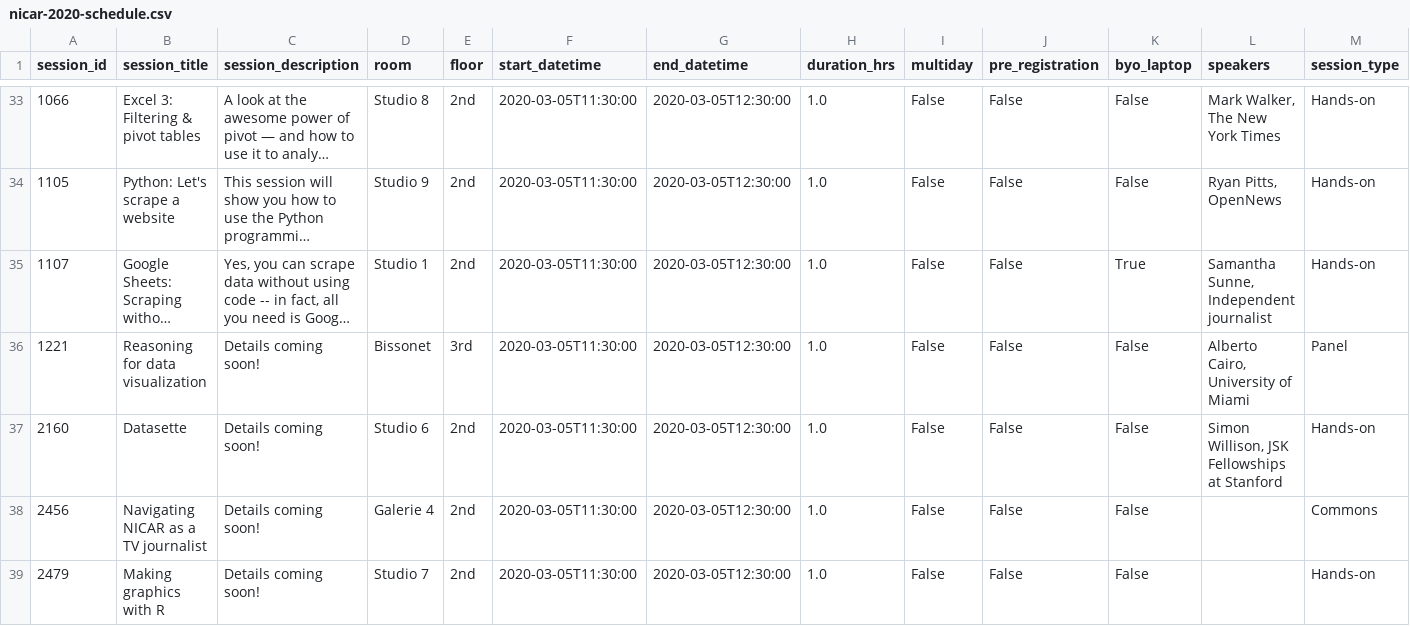
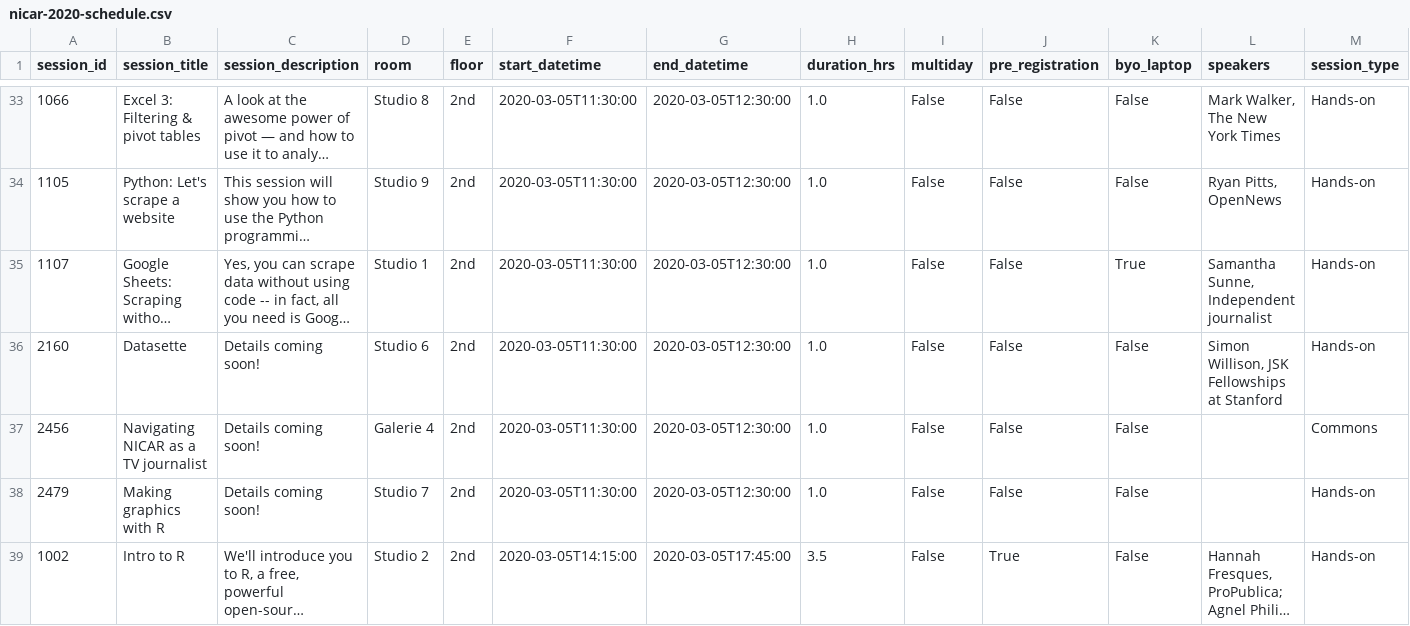
Before and after one commit to ireapps/nicar-2020-schedule, a CSV file: nicar-2020-schedule.csv, drawn as a sheet; only a part is shown, gaps mark what is left out; the shorter side is filled out with more unchanged rows; long unchanged cells end in …; removed rows and columns are numbered as before the commit, all else as after; rows hold the shown columns only; the diff covers the shown part only; the diff names each change by its address in the sheet, - before the commit and + after, or states it on an @@ line.

```diff
--- a/nicar-2020-schedule.csv
+++ b/nicar-2020-schedule.csv
-row 36: 1221 | Reasoning for data visualization | Details coming soon! | Bissonet | 3rd | 2020-03-05T11:30:00 | 2020-03-05T12:30:00 | 1.0 | False | False | False | Alberto Cairo, University of Miami | Panel
```
Also changed, not shown: 2 added rows and 1 removed row elsewhere in this file, 4 other files.
